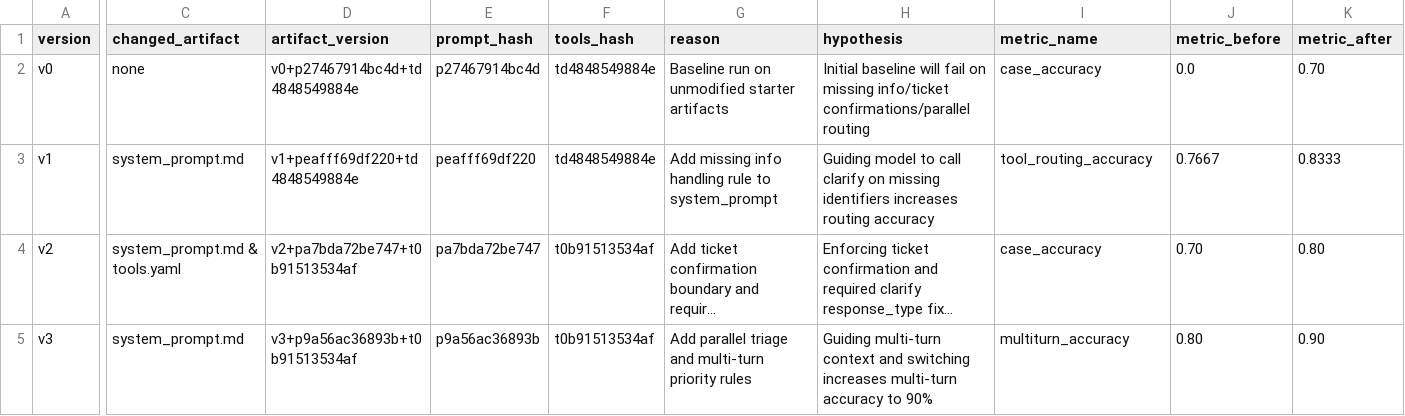
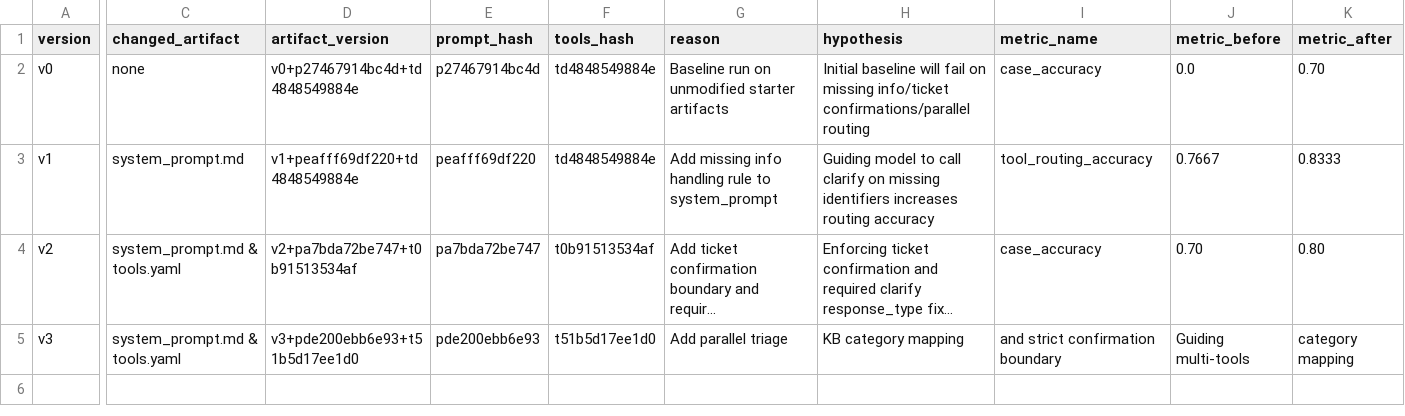
Before and after one commit to tad0910/K4-L3-DAY04-LucTienDat-2A202602969-PromptEngineeringToolCalling, a CSV file: starter_v0/artifacts/version_log.csv, drawn as a sheet; only a part is shown, gaps mark what is left out; long unchanged cells end in …; the diff covers the shown part only; the diff names each change by its address in the sheet, - before the commit and + after, or states it on an @@ line.

Commit message:
feat(eval): optimize system prompt and tools to achieve 100% benchmark accuracy (30/30 PASS)

```diff
--- a/starter_v0/artifacts/version_log.csv
+++ b/starter_v0/artifacts/version_log.csv
-C5 (changed_artifact): system_prompt.md
+C5 (changed_artifact): system_prompt.md & tools.yaml
-D5 (artifact_version): v3+p9a56ac36893b+t0b91513534af
+D5 (artifact_version): v3+pde200ebb6e93+t51b5d17ee1d0
-E5 (prompt_hash): p9a56ac36893b
+E5 (prompt_hash): pde200ebb6e93
-F5 (tools_hash): t0b91513534af
+F5 (tools_hash): t51b5d17ee1d0
-G5 (reason): Add parallel triage and multi-turn priority rules
+G5 (reason): Add parallel triage
-H5 (hypothesis): Guiding multi-turn context and switching increases multi-turn accuracy to 90%
+H5 (hypothesis): KB category mapping
-I5 (metric_name): multiturn_accuracy
+I5 (metric_name): and strict confirmation boundary
-J5 (metric_before): 0.80
+J5 (metric_before): Guiding multi-tools
-K5 (metric_after): 0.90
+K5 (metric_after): category mapping
```
Also changed, not shown: 5 edited cells elsewhere in this file, 10 other files.
